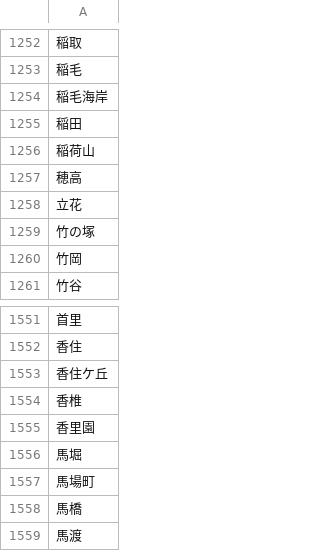
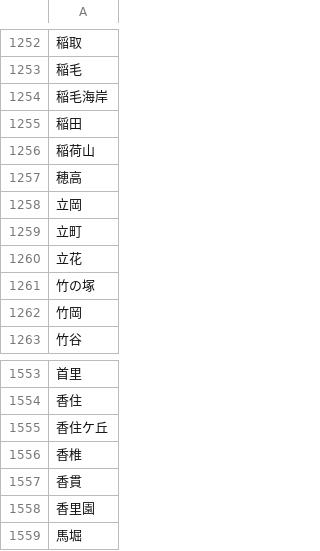
Before and after one commit to crossmapcojp/crossmap, a CSV file: resources/geonames/church-ja-id-title-missing.csv, drawn as a sheet; only a part is shown, gaps mark what is left out; the shorter side is filled out with more unchanged rows; the diff names each change by its address in the sheet, - before the commit and + after, or states it on an @@ line.

```diff
--- a/resources/geonames/church-ja-id-title-missing.csv
+++ b/resources/geonames/church-ja-id-title-missing.csv
+row 1258: 立岡
+row 1259: 立町
+row 1557: 香貫
```
Also changed, not shown: resources/geonames/church-ja-id-address-missing.csv, resources/geonames/church-ja-pt-address-missing.csv, 30 other files.
